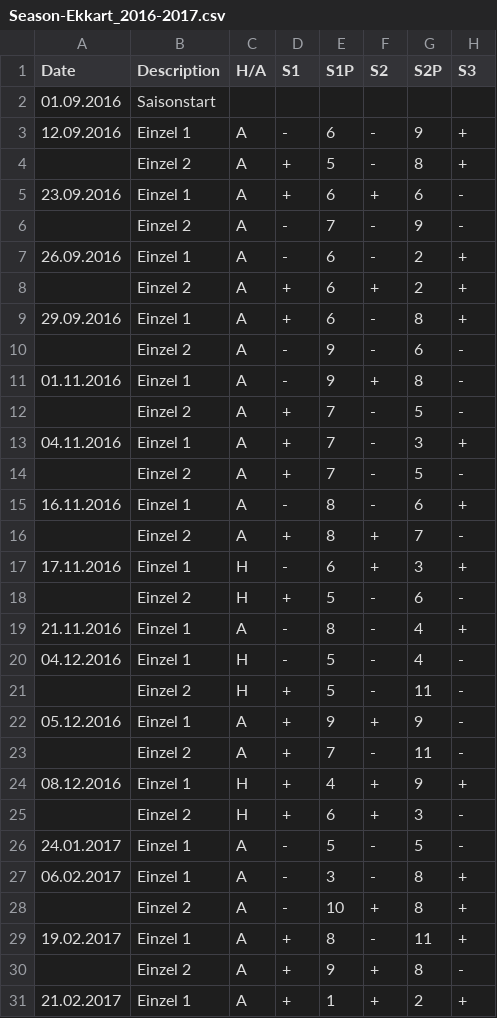
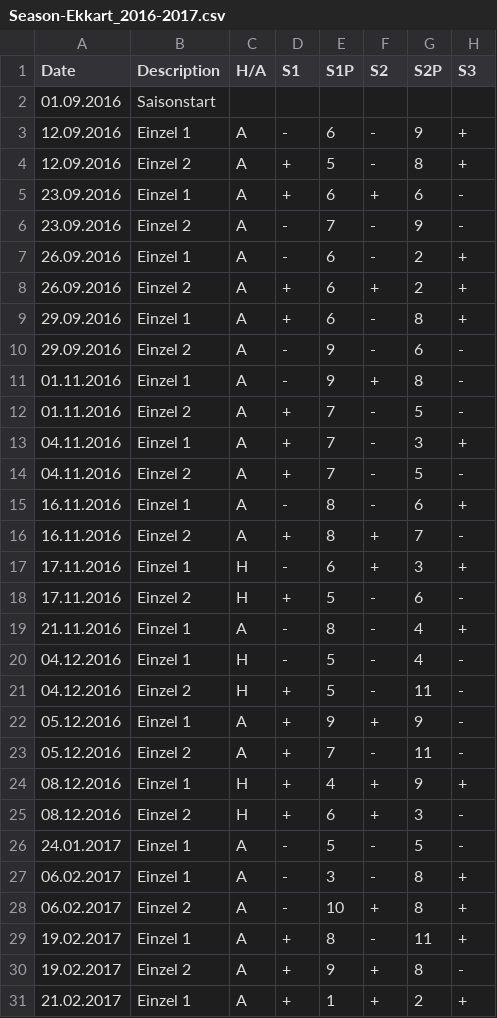
Before and after one commit to tt-schiri/statistics, a CSV file: Seasons/Season-Ekkart_2016-2017.csv, drawn as a sheet; only a part is shown; the diff covers the shown part only; the diff names each change by its address in the sheet, - before the commit and + after, or states it on an @@ line.

```diff
--- a/Seasons/Season-Ekkart_2016-2017.csv
+++ b/Seasons/Season-Ekkart_2016-2017.csv
-A4 (Date): (empty)
+A4 (Date): 12.09.2016
-A6 (Date): (empty)
+A6 (Date): 23.09.2016
-A8 (Date): (empty)
+A8 (Date): 26.09.2016
-A10 (Date): (empty)
+A10 (Date): 29.09.2016
-A12 (Date): (empty)
+A12 (Date): 01.11.2016
-A14 (Date): (empty)
+A14 (Date): 04.11.2016
-A16 (Date): (empty)
+A16 (Date): 16.11.2016
-A18 (Date): (empty)
+A18 (Date): 17.11.2016
-A21 (Date): (empty)
+A21 (Date): 04.12.2016
-A23 (Date): (empty)
+A23 (Date): 05.12.2016
-A25 (Date): (empty)
+A25 (Date): 08.12.2016
-A28 (Date): (empty)
+A28 (Date): 06.02.2017
-A30 (Date): (empty)
+A30 (Date): 19.02.2017
```
Also changed, not shown: 2 added rows and 4 edited cells elsewhere in this file, Seasons/Season-Ekkart_2015-2016.csv, 3 other files.
